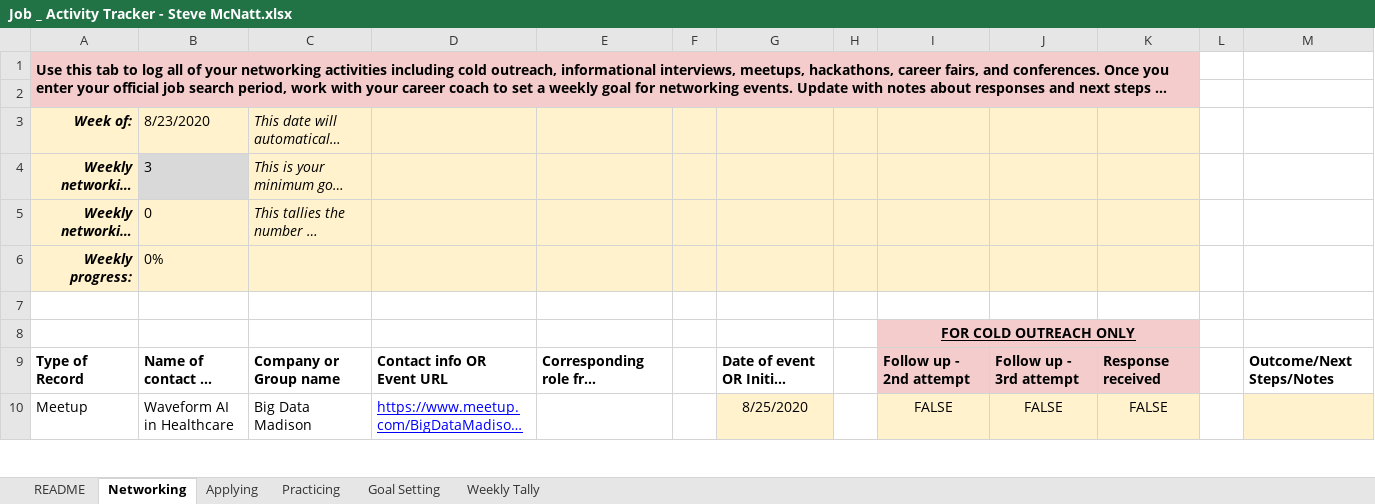
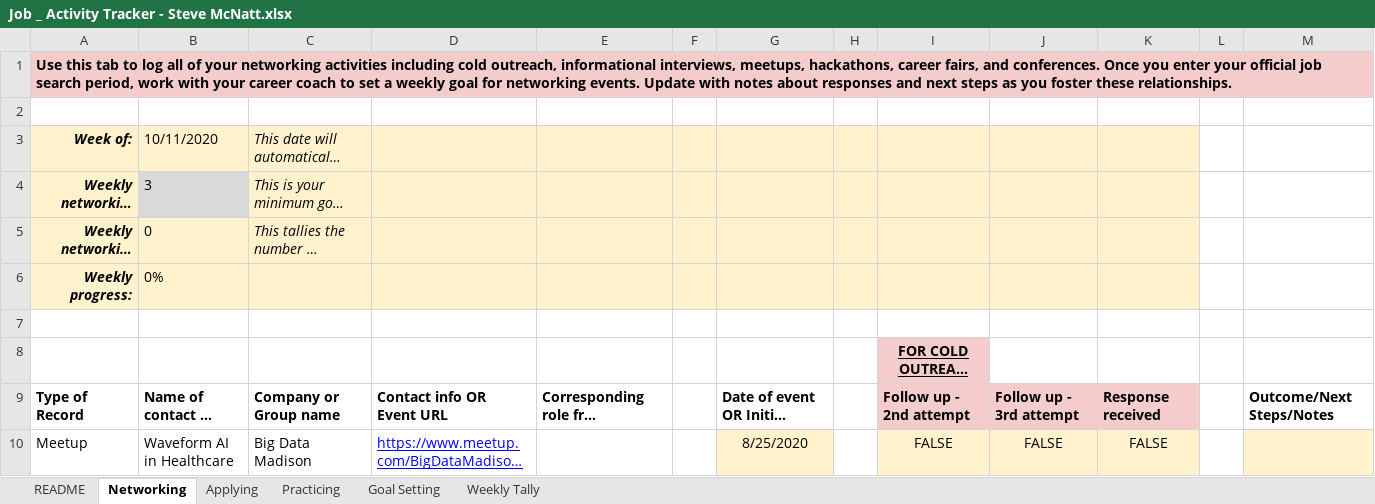
Before and after one commit to ssmcnatt/employment, an Excel workbook: Job _ Activity Tracker - Steve McNatt.xlsx, sheet Networking, drawn as a sheet; only a part is shown; long unchanged cells end in …; values as stored, in another font and other column widths than the file's, no borders; charts and pictures and conditional formats not drawn; removed rows and columns are numbered as before the commit, all else as after; the diff covers the shown part only; the diff names each change by its address in the sheet, - before the commit and + after, or states it on an @@ line.

Commit message:
Update Job _ Activity Tracker - Steve McNatt.xlsx

```diff
--- a/Job _ Activity Tracker - Steve McNatt.xlsx (sheet Networking)
+++ b/Job _ Activity Tracker - Steve McNatt.xlsx (sheet Networking)
-A1:K2 merged
-B3: 8/23/2020
+B3: 10/11/2020
-I8:K8 merged
```
Also changed, not shown: 1 added row, 1 removed row, 3 edited cells and cell formats elsewhere in this sheet, sheet Weekly Tally, sheet Practicing, sheet Applying, formulas that keep their value, charts or pictures.
